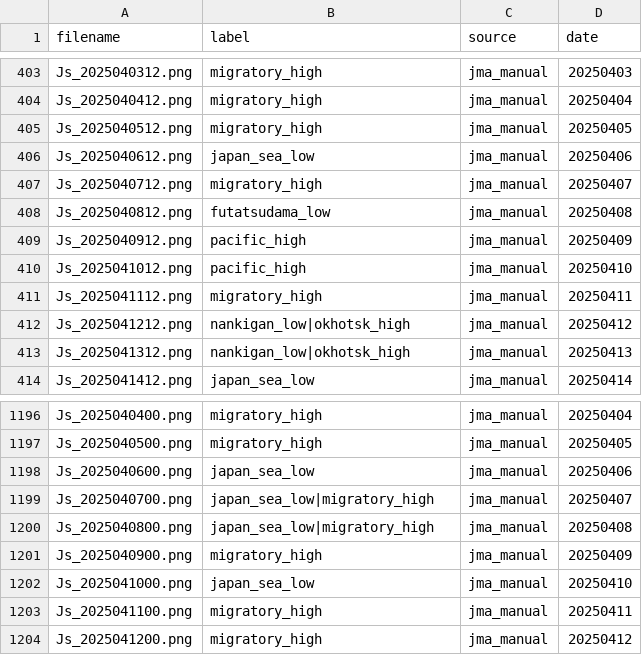
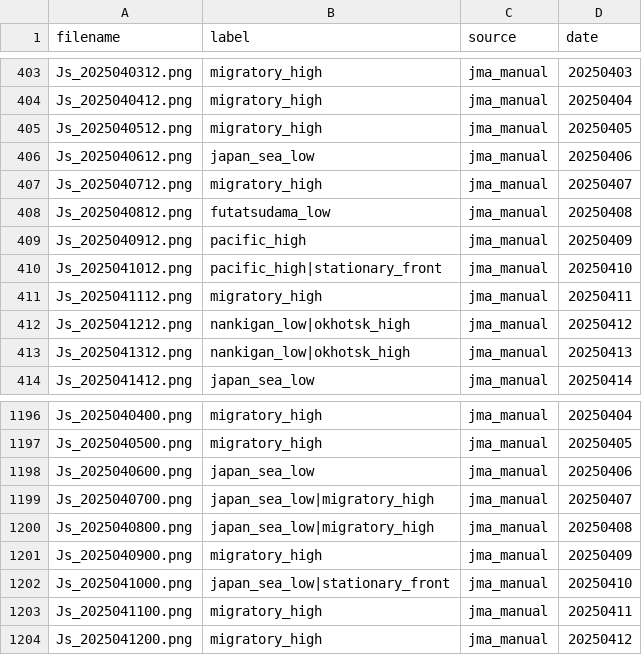
Before and after one commit to awg-yk/weather-pattern-classification, a CSV file: data/labels_v2.csv, drawn as a sheet; only a part is shown, gaps mark what is left out; the diff covers the shown part only.

Commit message:
Add the eleven stationary_front positives missed in April 2025

```diff
--- a/data/labels_v2.csv
+++ b/data/labels_v2.csv
@@ -409,3 +409,3 @@ Js_2025040812.png,futatsudama_low,jma_manual,20250408
 Js_2025040912.png,pacific_high,jma_manual,20250409
-Js_2025041012.png,pacific_high,jma_manual,20250410
+Js_2025041012.png,pacific_high|stationary_front,jma_manual,20250410
 Js_2025041112.png,migratory_high,jma_manual,20250411
@@ -1201,3 +1201,3 @@ Js_2025040800.png,japan_sea_low|migratory_high,jma_manual,20250408
 Js_2025040900.png,migratory_high,jma_manual,20250409
-Js_2025041000.png,japan_sea_low,jma_manual,20250410
+Js_2025041000.png,japan_sea_low|stationary_front,jma_manual,20250410
 Js_2025041100.png,migratory_high,jma_manual,20250411
```
Also changed, not shown: 9 edited cells elsewhere in this file, 3 other files.
